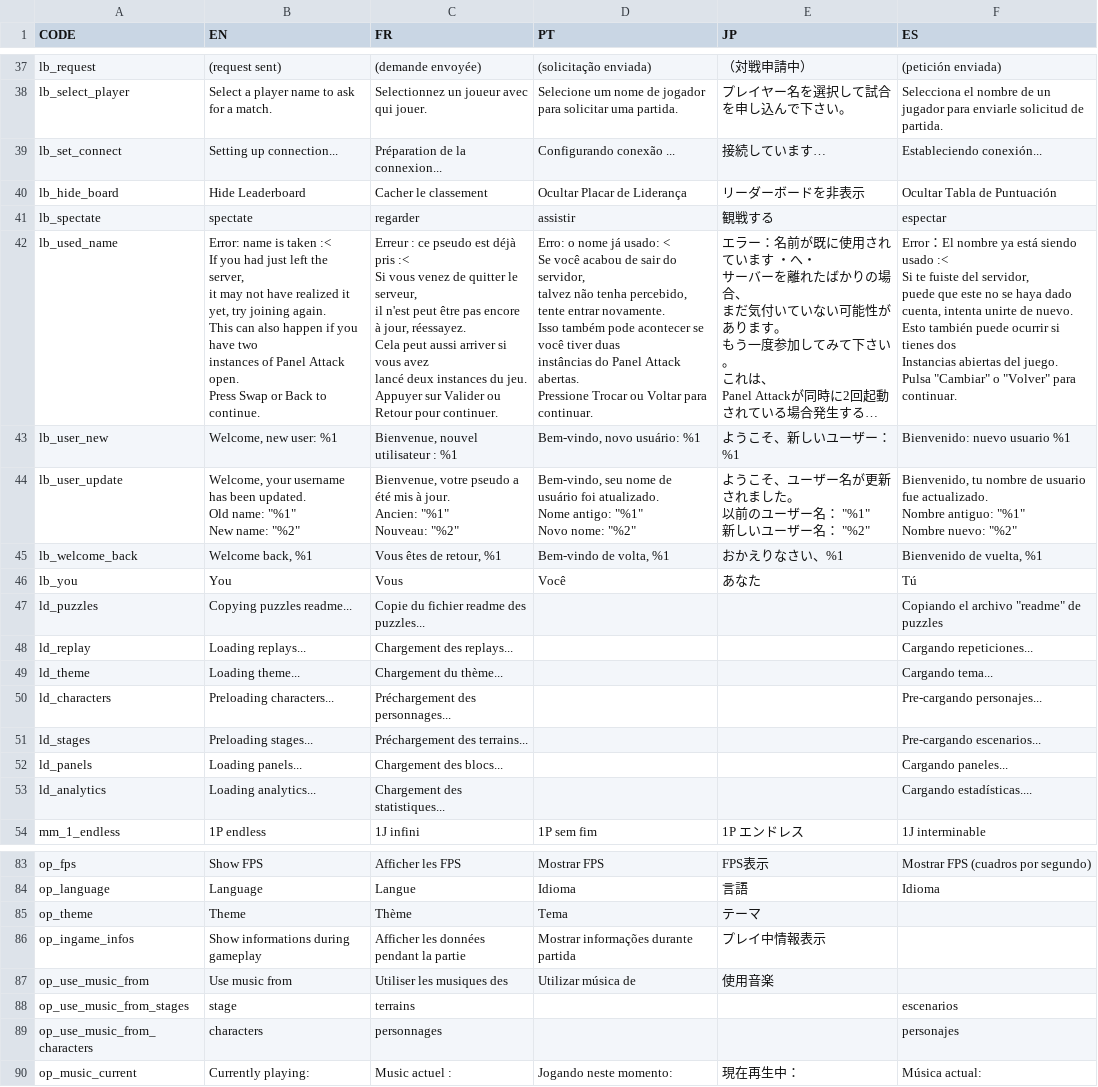
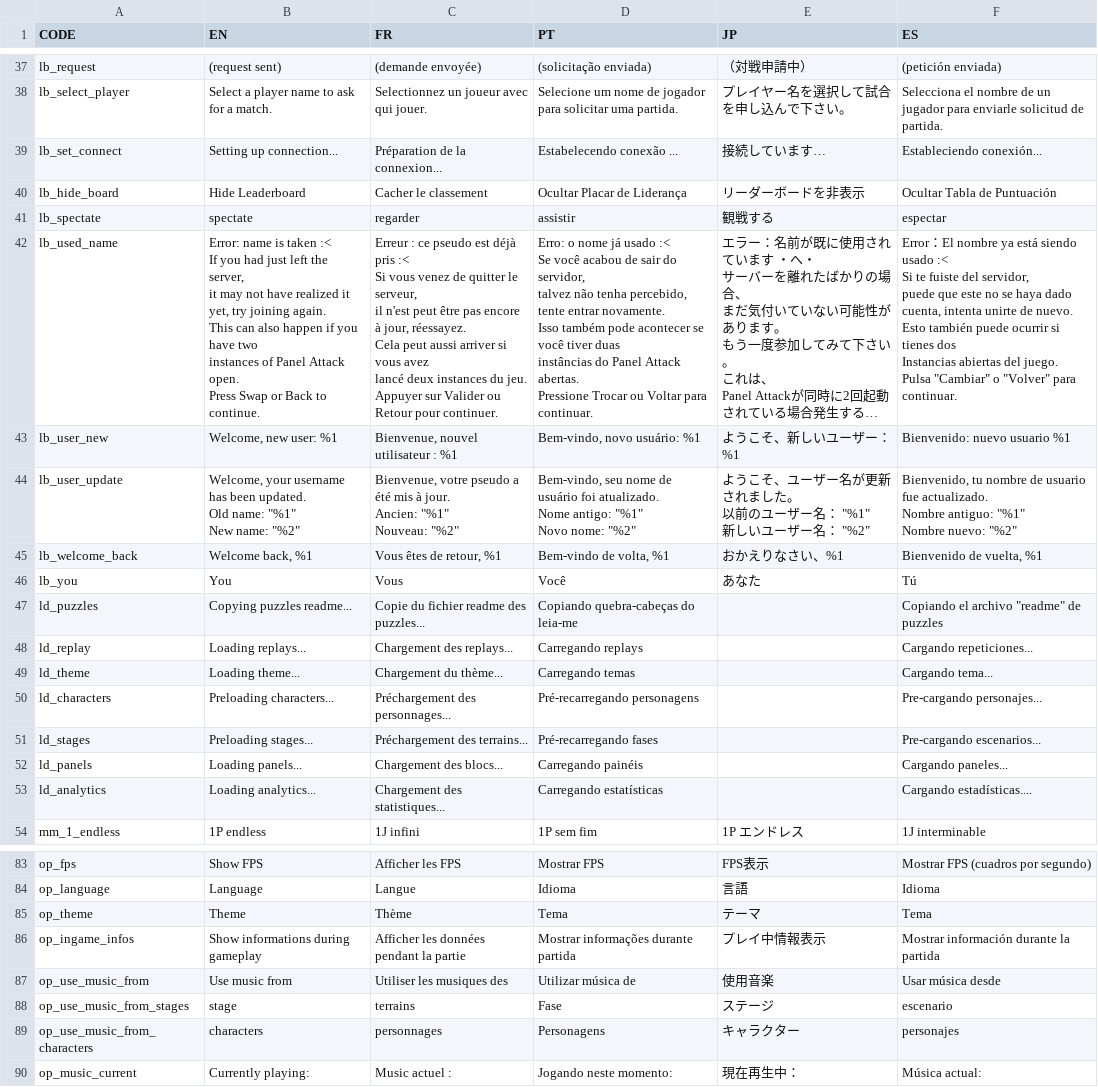
Before and after one commit to Endaris/PA-filter, a CSV file: localization.csv, drawn as a sheet; only a part is shown, gaps mark what is left out; long unchanged cells end in …; ↵ is a line break in a cell; the diff covers the shown part only; the diff names each change by its address in the sheet, - before the commit and + after, or states it on an @@ line.

Commit message:
latest loc

```diff
--- a/localization.csv
+++ b/localization.csv
-D39 (PT): Configurando conexão ...
+D39 (PT): Estabelecendo conexão ...
-D42 (PT): …nome já usado: < ↵ Se você…
+D42 (PT): …nome já usado :< ↵ Se você…
-D47 (PT): (empty)
+D47 (PT): Copiando quebra-cabeças do leia-me
-D48 (PT): (empty)
+D48 (PT): Carregando replays
-D49 (PT): (empty)
+D49 (PT): Carregando temas
-D50 (PT): (empty)
+D50 (PT): Pré-recarregando personagens
-D51 (PT): (empty)
+D51 (PT): Pré-recarregando fases
-D52 (PT): (empty)
+D52 (PT): Carregando painéis
-D53 (PT): (empty)
+D53 (PT): Carregando estatísticas
-F85 (ES): (empty)
+F85 (ES): Tema
-F86 (ES): (empty)
+F86 (ES): Mostrar información durante la partida
-F87 (ES): (empty)
+F87 (ES): Usar música desde
-D88 (PT): (empty)
+D88 (PT): Fase
-E88 (JP): (empty)
+E88 (JP): ステージ
-F88 (ES): escenarios
+F88 (ES): escenario
-D89 (PT): (empty)
+D89 (PT): Personagens
-E89 (JP): (empty)
+E89 (JP): キャラクター
```
Also changed, not shown: 26 edited cells elsewhere in this file.
